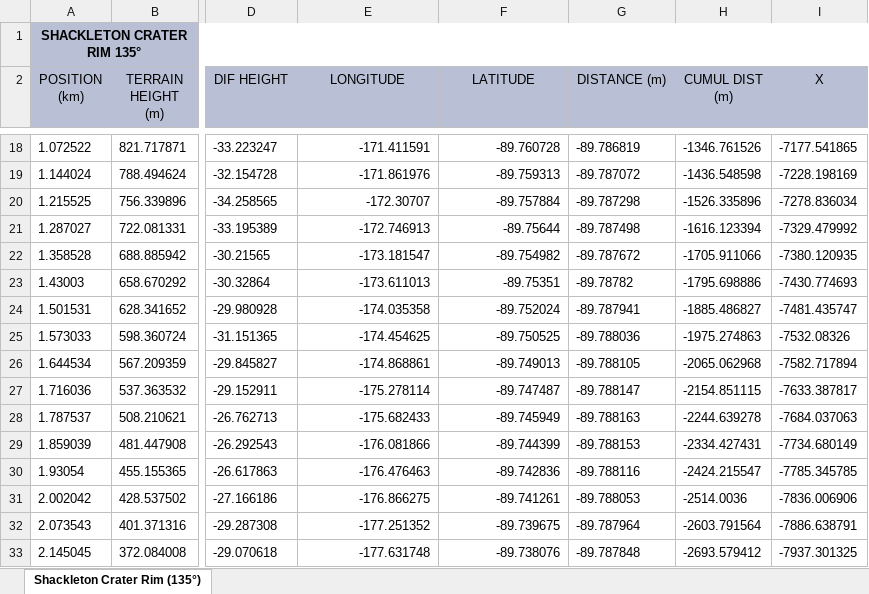
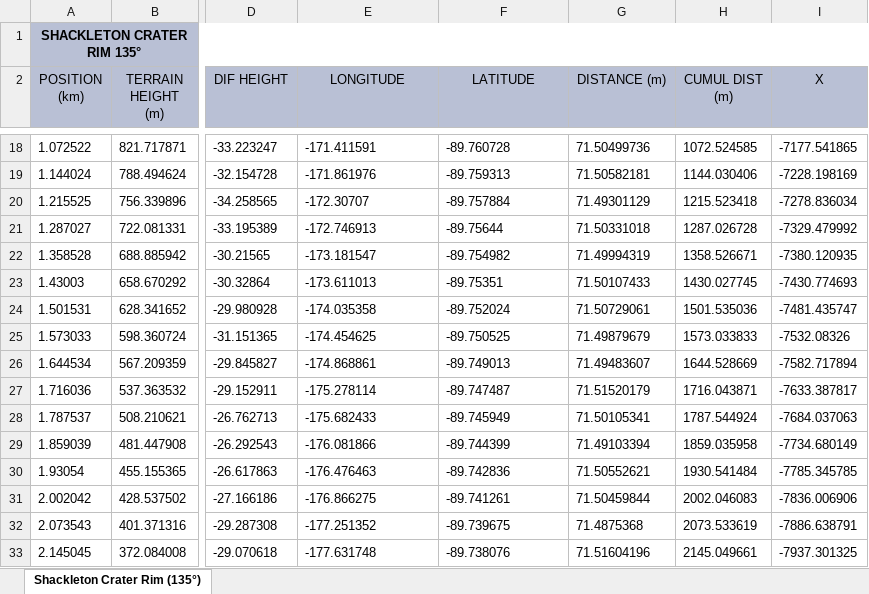
Before and after one commit to ricardom1618-source/lunar_landing_site_navigator, an Excel workbook: lunar-landing-site-navigator/Horizon_profile_validation/Shackleton Crater Rim/Shackleton Crater Rim (135°).xlsx, sheet Shackleton Crater Rim (135°), drawn as a sheet; only a part is shown, gaps mark what is left out; values as stored, in another font and other column widths than the file's, no borders; the diff covers the shown part only; the diff names each change by its address in the sheet, - before the commit and + after, or states it on an @@ line.

```diff
--- a/lunar-landing-site-navigator/Horizon_profile_validation/Shackleton Crater Rim/Shackleton Crater Rim (135°).xlsx (sheet Shackleton Crater Rim (135°))
+++ b/lunar-landing-site-navigator/Horizon_profile_validation/Shackleton Crater Rim/Shackleton Crater Rim (135°).xlsx (sheet Shackleton Crater Rim (135°))
-E18:F33 alignment: right
+E18:F33 alignment: left
-G18 (DISTANCE (m)): -89.786819
+G18 (DISTANCE (m)): 71.50499736
-H18 (CUMUL DIST (m)): -1346.761526
+H18 (CUMUL DIST (m)): 1072.524585
-G19 (DISTANCE (m)): -89.787072
+G19 (DISTANCE (m)): 71.50582181
-H19 (CUMUL DIST (m)): -1436.548598
+H19 (CUMUL DIST (m)): 1144.030406
-G20 (DISTANCE (m)): -89.787298
+G20 (DISTANCE (m)): 71.49301129
-H20 (CUMUL DIST (m)): -1526.335896
+H20 (CUMUL DIST (m)): 1215.523418
-G21 (DISTANCE (m)): -89.787498
+G21 (DISTANCE (m)): 71.50331018
-H21 (CUMUL DIST (m)): -1616.123394
+H21 (CUMUL DIST (m)): 1287.026728
-G22 (DISTANCE (m)): -89.787672
+G22 (DISTANCE (m)): 71.49994319
-H22 (CUMUL DIST (m)): -1705.911066
+H22 (CUMUL DIST (m)): 1358.526671
-G23 (DISTANCE (m)): -89.78782
+G23 (DISTANCE (m)): 71.50107433
-H23 (CUMUL DIST (m)): -1795.698886
+H23 (CUMUL DIST (m)): 1430.027745
-G24 (DISTANCE (m)): -89.787941
+G24 (DISTANCE (m)): 71.50729061
-H24 (CUMUL DIST (m)): -1885.486827
+H24 (CUMUL DIST (m)): 1501.535036
-G25 (DISTANCE (m)): -89.788036
+G25 (DISTANCE (m)): 71.49879679
-H25 (CUMUL DIST (m)): -1975.274863
+H25 (CUMUL DIST (m)): 1573.033833
-G26 (DISTANCE (m)): -89.788105
+G26 (DISTANCE (m)): 71.49483607
-H26 (CUMUL DIST (m)): -2065.062968
+H26 (CUMUL DIST (m)): 1644.528669
-G27 (DISTANCE (m)): -89.788147
+G27 (DISTANCE (m)): 71.51520179
-H27 (CUMUL DIST (m)): -2154.851115
+H27 (CUMUL DIST (m)): 1716.043871
-G28 (DISTANCE (m)): -89.788163
+G28 (DISTANCE (m)): 71.50105341
-H28 (CUMUL DIST (m)): -2244.639278
+H28 (CUMUL DIST (m)): 1787.544924
-G29 (DISTANCE (m)): -89.788153
+G29 (DISTANCE (m)): 71.49103394
-H29 (CUMUL DIST (m)): -2334.427431
+H29 (CUMUL DIST (m)): 1859.035958
-G30 (DISTANCE (m)): -89.788116
+G30 (DISTANCE (m)): 71.50552621
-H30 (CUMUL DIST (m)): -2424.215547
+H30 (CUMUL DIST (m)): 1930.541484
-G31 (DISTANCE (m)): -89.788053
+G31 (DISTANCE (m)): 71.50459844
-H31 (CUMUL DIST (m)): -2514.0036
+H31 (CUMUL DIST (m)): 2002.046083
-G32 (DISTANCE (m)): -89.787964
+G32 (DISTANCE (m)): 71.4875368
-H32 (CUMUL DIST (m)): -2603.791564
+H32 (CUMUL DIST (m)): 2073.533619
-G33 (DISTANCE (m)): -89.787848
+G33 (DISTANCE (m)): 71.51604196
-H33 (CUMUL DIST (m)): -2693.579412
+H33 (CUMUL DIST (m)): 2145.049661
```
Also changed, not shown: 1370 edited cells and cell formats elsewhere in this sheet, lunar-landing-site-navigator/Horizon_profile_validation/Shackleton Crater Rim/Shackleton Crater Rim (180°).xlsx, lunar-landing-site-navigator/Horizon_profile_validation/Shackleton Crater Rim/Shackleton Crater Rim (225°).xlsx, 4 other files.
